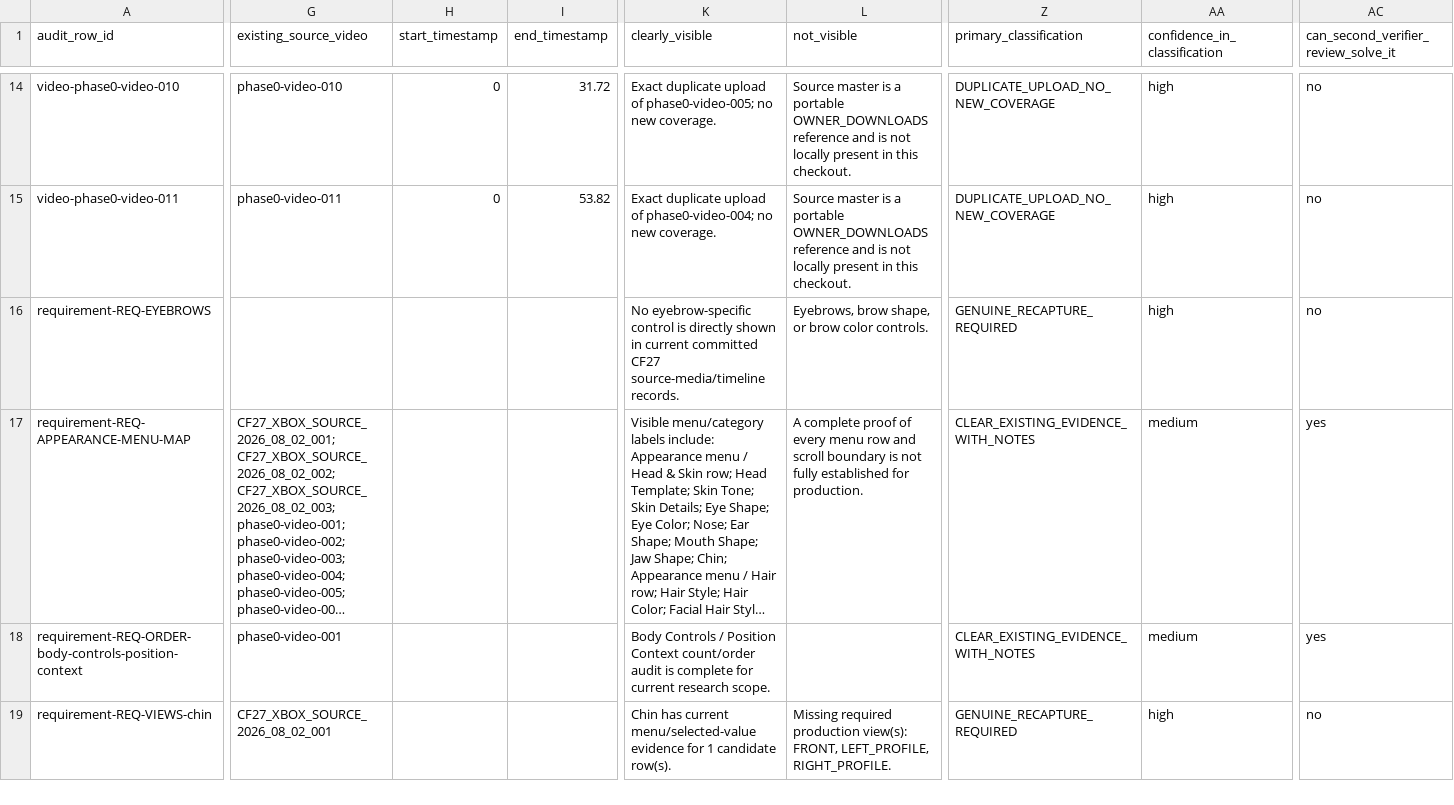
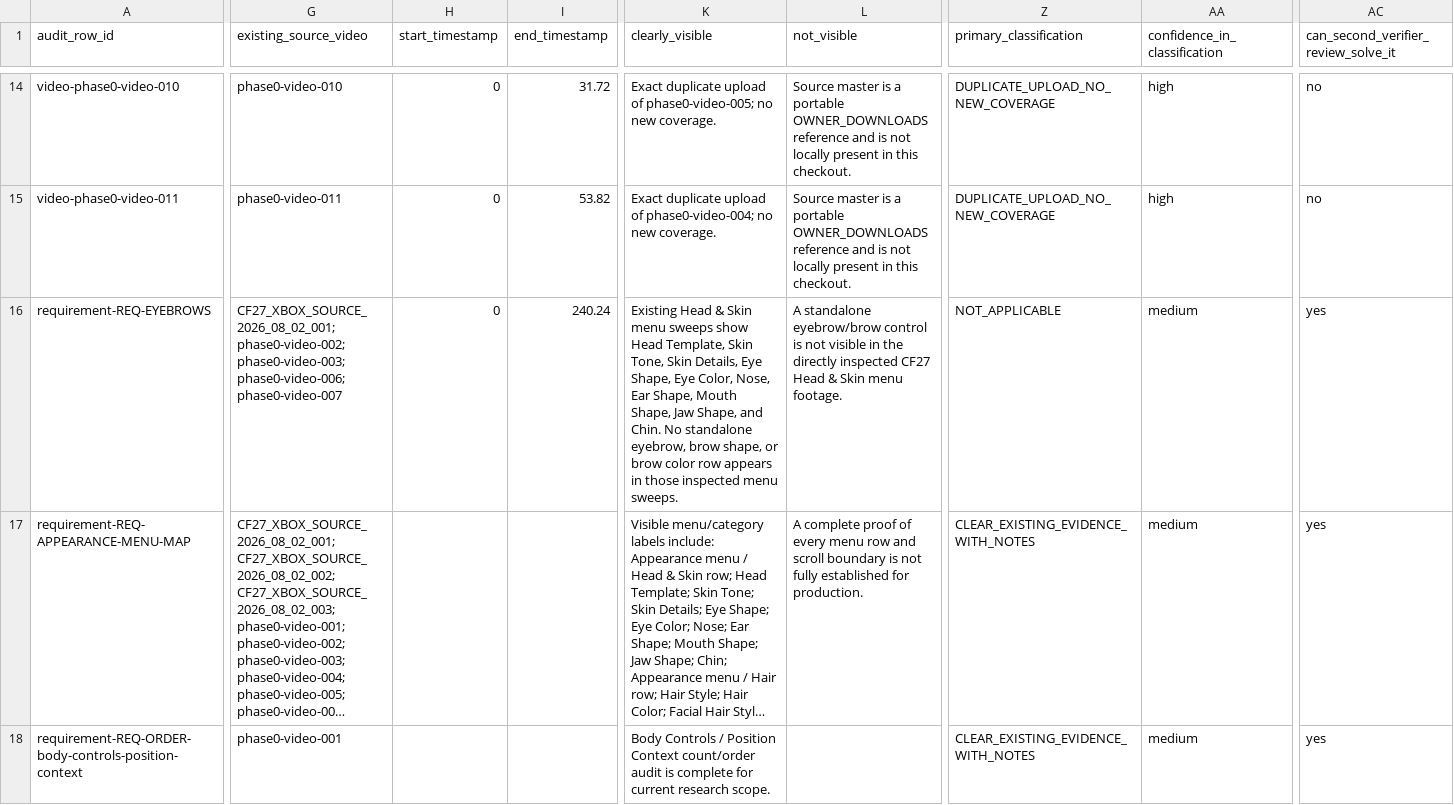
Before and after one commit to wyattskaggs96-ctrl/GameFaceMatch, a CSV file: data/phase-zero/cf27_existing_media_verification_gap_audit.csv, drawn as a sheet; only a part is shown, gaps mark what is left out; the shorter side is filled out with more unchanged rows; long unchanged cells end in …; the diff covers the shown part only; the diff names each change by its address in the sheet, - before the commit and + after, or states it on an @@ line.

```diff
--- a/data/phase-zero/cf27_existing_media_verification_gap_audit.csv
+++ b/data/phase-zero/cf27_existing_media_verification_gap_audit.csv
-G16 (existing_source_video): (empty)
+G16 (existing_source_video): CF27_XBOX_SOURCE_2026_08_02_001; phase0-video-002; phase0-video-003; phase0-video-006; phase0-video-007
-H16 (start_timestamp): (empty)
+H16 (start_timestamp): 0
-I16 (end_timestamp): (empty)
+I16 (end_timestamp): 240.24
-K16 (clearly_visible): No eyebrow-specific control is directly shown in current committed CF27 source-media/timeline records.
+K16 (clearly_visible): Existing Head & Skin menu sweeps show Head Template, Skin Tone, Skin Details, Eye Shape, Eye Color, Nose, Ear Shape, Mouth Shape, Jaw Shape, and Chin. No standalone eyebrow, brow shape, or brow color row appears in those inspected menu sweeps.
-L16 (not_visible): Eyebrows, brow shape, or brow color controls.
+L16 (not_visible): A standalone eyebrow/brow control is not visible in the directly inspected CF27 Head & Skin menu footage.
-Z16 (primary_classification): GENUINE_RECAPTURE_REQUIRED
+Z16 (primary_classification): NOT_APPLICABLE
-AA16 (confidence_in_classification): high
+AA16 (confidence_in_classification): medium
-AC16: no
+AC16: yes
```
Also changed, not shown: 37 edited cells elsewhere in this file, data/phase-zero/cf27_minimum_recapture_queue.csv, data/phase-zero/second-verifier-execution-package/final_verifier_work_queue.csv, 18 other files.
